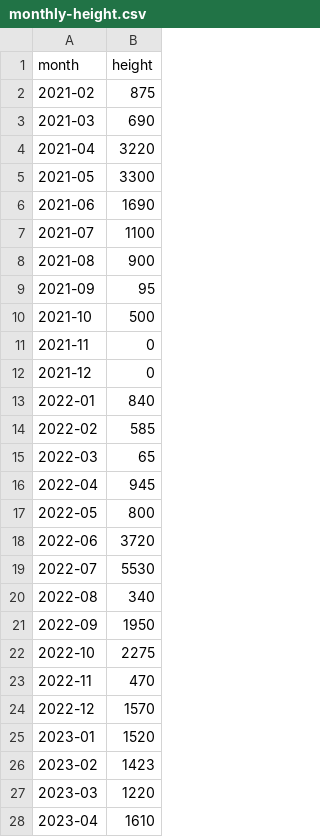
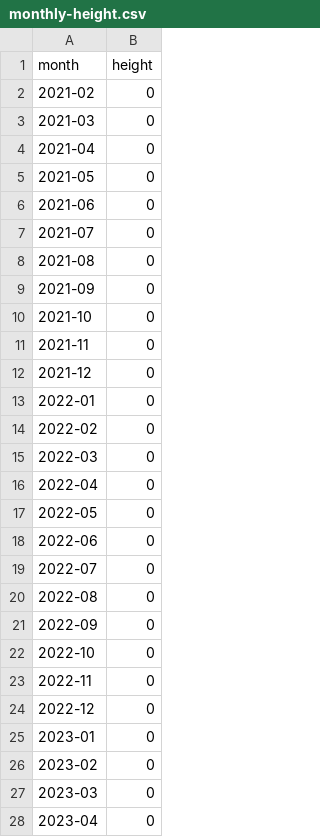
Before and after one commit to achiquit/climbing-journal, a CSV file: journal/data/monthly-height.csv, drawn as a sheet; only a part is shown; the diff covers the shown part only.

Commit message:
add_data.py fixes for brand new users

```diff
--- a/journal/data/monthly-height.csv
+++ b/journal/data/monthly-height.csv
@@ -1,28 +1,28 @@
 month,height
-2021-02,875
-2021-03,690
-2021-04,3220
-2021-05,3300
-2021-06,1690
-2021-07,1100
-2021-08,900
-2021-09,95
-2021-10,500
+2021-02,0
+2021-03,0
+2021-04,0
+2021-05,0
+2021-06,0
+2021-07,0
+2021-08,0
+2021-09,0
+2021-10,0
 2021-11,0
 2021-12,0
-2022-01,840
-2022-02,585
-2022-03,65
-2022-04,945
-2022-05,800
-2022-06,3720
-2022-07,5530
-2022-08,340
-2022-09,1950
-2022-10,2275
-2022-11,470
-2022-12,1570
-2023-01,1520
-2023-02,1423
-2023-03,1220
-2023-04,1610
+2022-01,0
+2022-02,0
+2022-03,0
+2022-04,0
+2022-05,0
+2022-06,0
+2022-07,0
+2022-08,0
+2022-09,0
+2022-10,0
+2022-11,0
+2022-12,0
+2023-01,0
+2023-02,0
+2023-03,0
+2023-04,0
```
Also changed, not shown: 31 edited cells elsewhere in this file, journal/data/all-time-stats.csv, journal/data/ticks-by-grade.csv, 9 other files.
